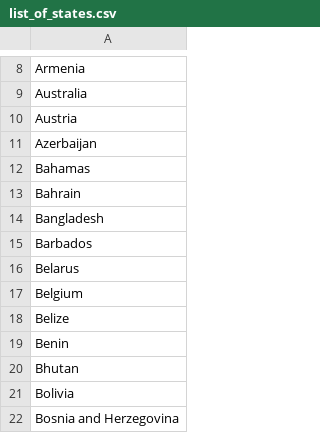
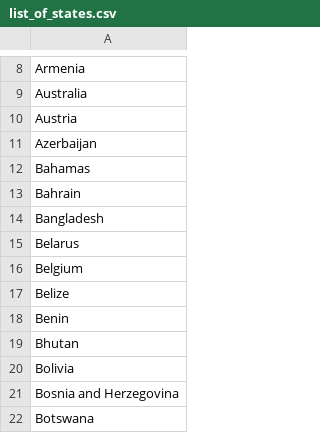
Before and after one commit to meganbarn-13/Westphalia-II, a CSV file: list_of_states.csv, drawn as a sheet; only a part is shown, gaps mark what is left out; the shorter side is filled out with more unchanged rows; the diff names each change by its address in the sheet, - before the commit and + after, or states it on an @@ line.

```diff
--- a/list_of_states.csv
+++ b/list_of_states.csv
-row 15: Barbados
```
Also changed, not shown: 1 other file.
